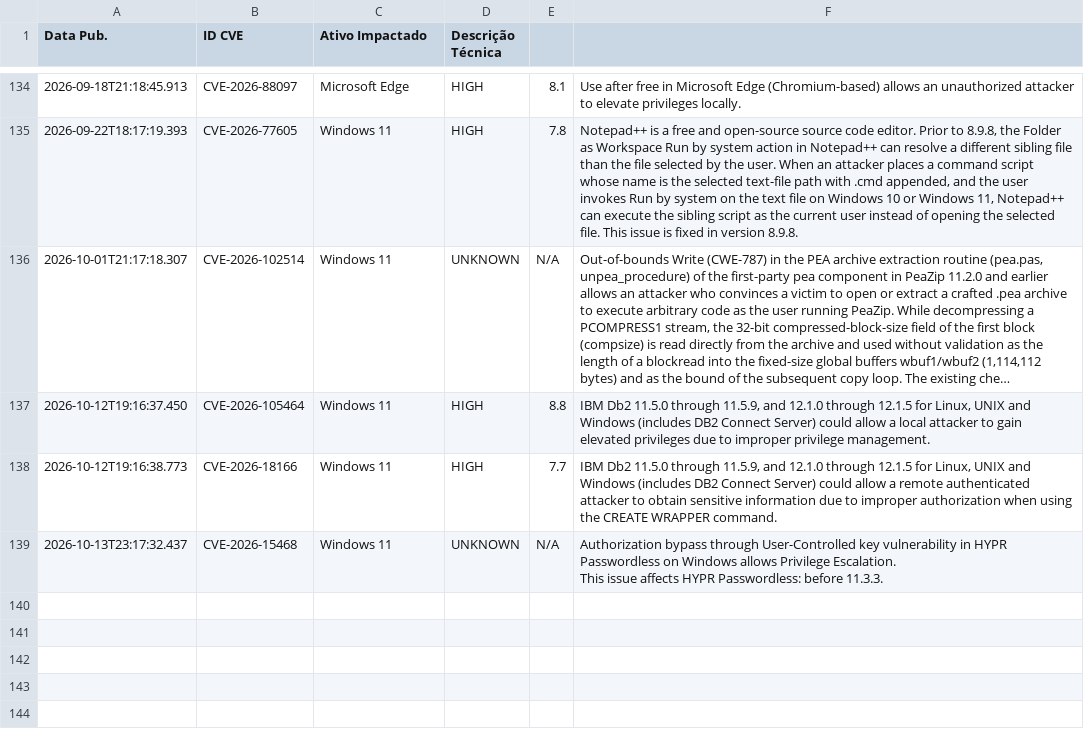
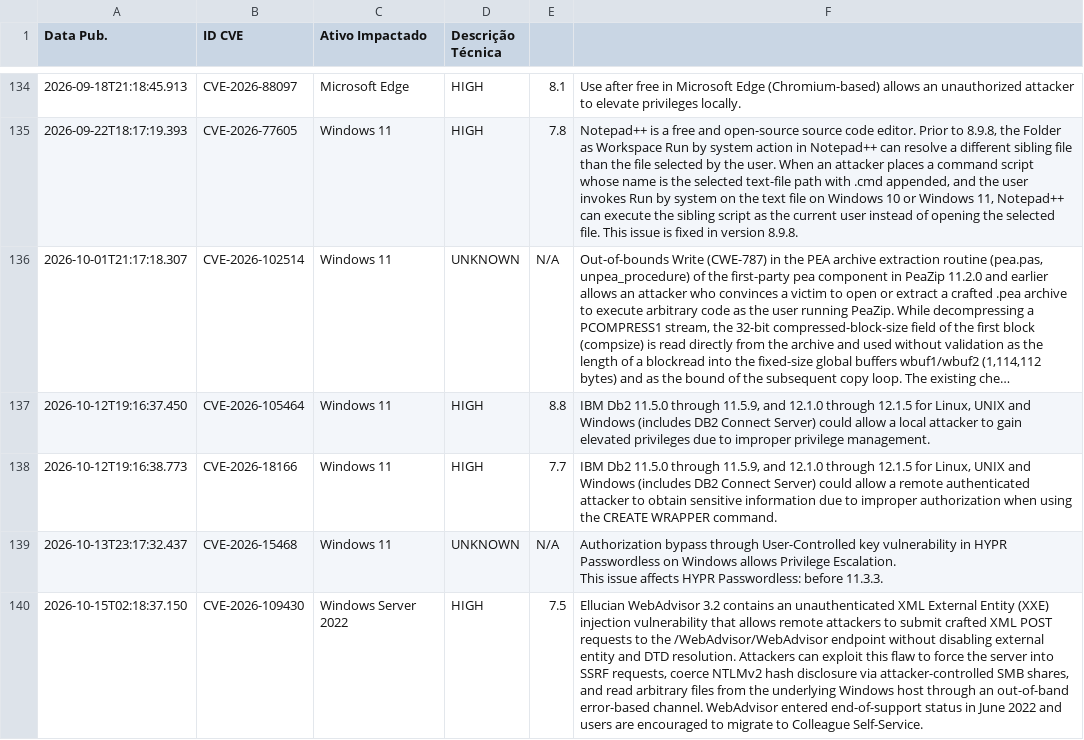
Before and after one commit to isabella-rp/WatchTower-Consulting, a CSV file: historico_vulnerabilidades.csv, drawn as a sheet; only a part is shown, gaps mark what is left out; long unchanged cells end in …; the diff names each change by its address in the sheet, - before the commit and + after, or states it on an @@ line.

```diff
--- a/historico_vulnerabilidades.csv
+++ b/historico_vulnerabilidades.csv
+row 140: 2026-10-15T02:18:37.150 | CVE-2026-109430 | Windows Server 2022 | HIGH | 7.5 | Ellucian WebAdvisor 3.2 contains an unauthenticated XML External Entity (XXE) injection vulnerability that allows remote attackers to submit crafted XML POST requests to the /WebAdvisor/WebAdvisor endpoint without disabling external entity and DTD resolution. Attackers can exploit this flaw to force the server into SSRF requests, coerce NTLMv2 hash disclosure via attacker-controlled SMB shares, and read arbitrary files from the underlying Windows host through an out-of-band error-based channel. WebAdvisor entered end-of-support status in June 2022 and users are encouraged to migrate to Colleague Self-Service.
```
Also changed, not shown: 1 other file.
